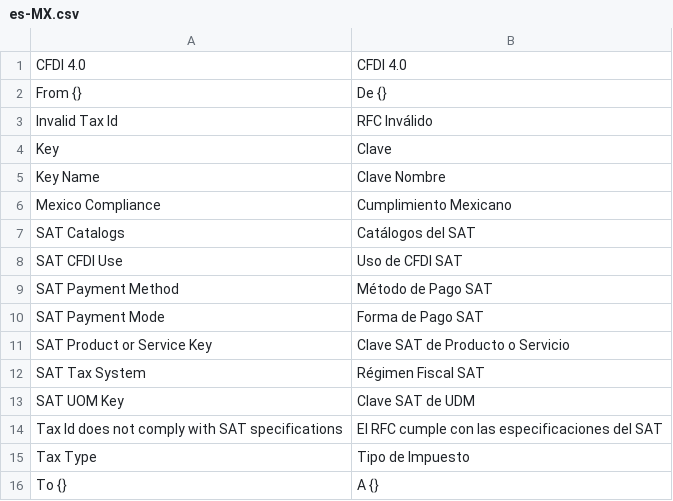
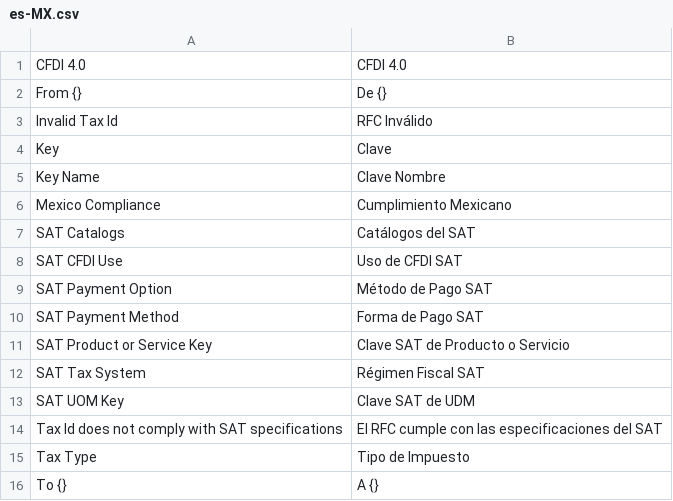
Before and after one commit to TI-Sin-Problemas/erpnext_mexico_compliance, a CSV file: erpnext_mexico_compliance/translations/es-MX.csv, drawn as a sheet.

Commit message:
feat: rename SAT Payment Mode to SAT Payment Method

```diff
--- a/erpnext_mexico_compliance/translations/es-MX.csv
+++ b/erpnext_mexico_compliance/translations/es-MX.csv
@@ -8,4 +8,4 @@ SAT Catalogs,Catálogos del SAT
 SAT CFDI Use,Uso de CFDI SAT
-SAT Payment Method,Método de Pago SAT
-SAT Payment Mode,Forma de Pago SAT
+SAT Payment Option,Método de Pago SAT
+SAT Payment Method,Forma de Pago SAT
 SAT Product or Service Key,Clave SAT de Producto o Servicio
```
Also changed, not shown: erpnext_mexico_compliance/translations/es.csv, 7 other files.
